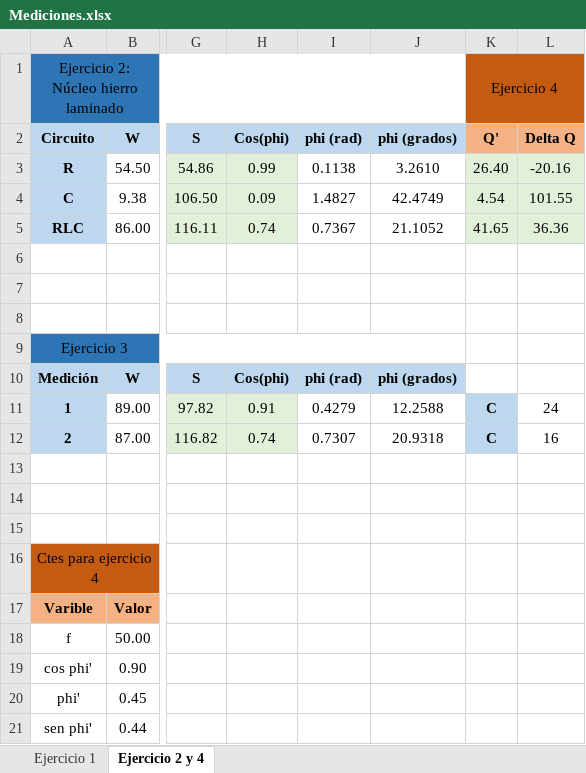
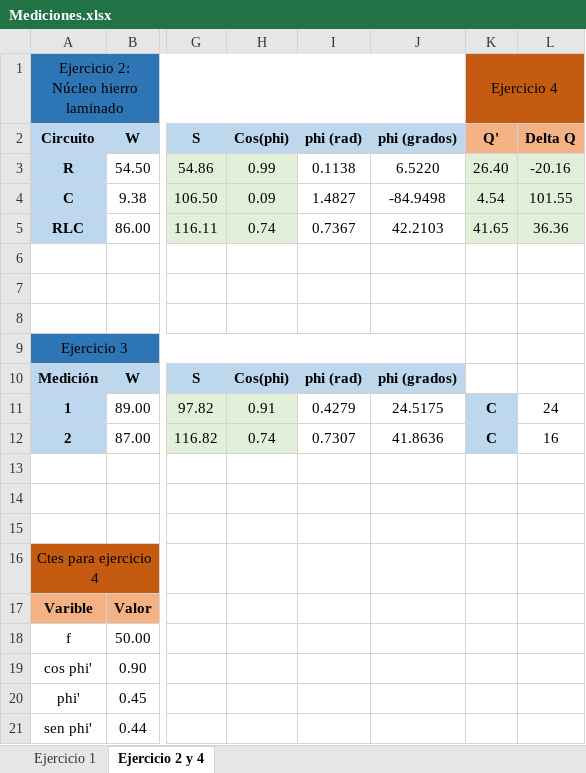
Before and after one commit to tlondero/TP3-Electro, an Excel workbook: Mediciones.xlsx, sheet Ejercicio 2 y 4, drawn as a sheet; only a part is shown, gaps mark what is left out; values as stored, in another font and other column widths than the file's, no borders; the diff names each change by its address in the sheet, - before the commit and + after, or states it on an @@ line.

```diff
--- a/Mediciones.xlsx (sheet Ejercicio 2 y 4)
+++ b/Mediciones.xlsx (sheet Ejercicio 2 y 4)
-J3 (phi (grados)): 3.2610
+J3 (phi (grados)): 6.5220
-J4 (phi (grados)): 42.4749
+J4 (phi (grados)): -84.9498
-J5 (phi (grados)): 21.1052
+J5 (phi (grados)): 42.2103
-J11 (phi (grados)): 12.2588
+J11 (phi (grados)): 24.5175
-J12 (phi (grados)): 20.9318
+J12 (phi (grados)): 41.8636
```
Also changed, not shown: sheet Ejercicio 1, 9 other files.
